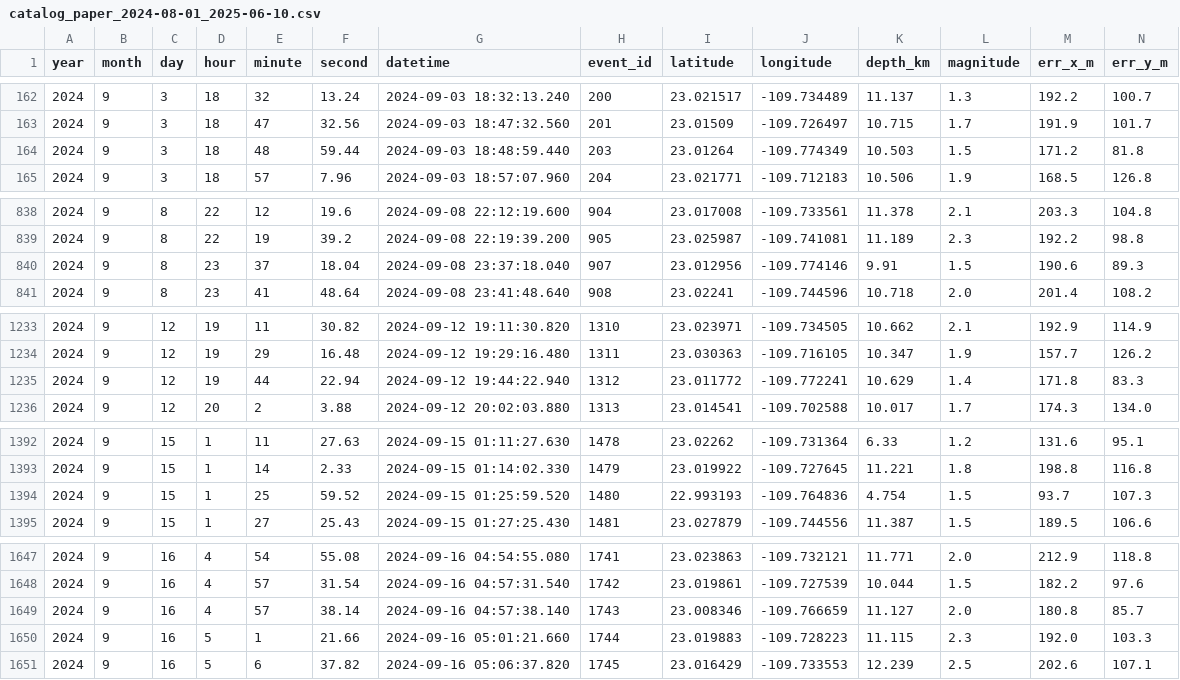
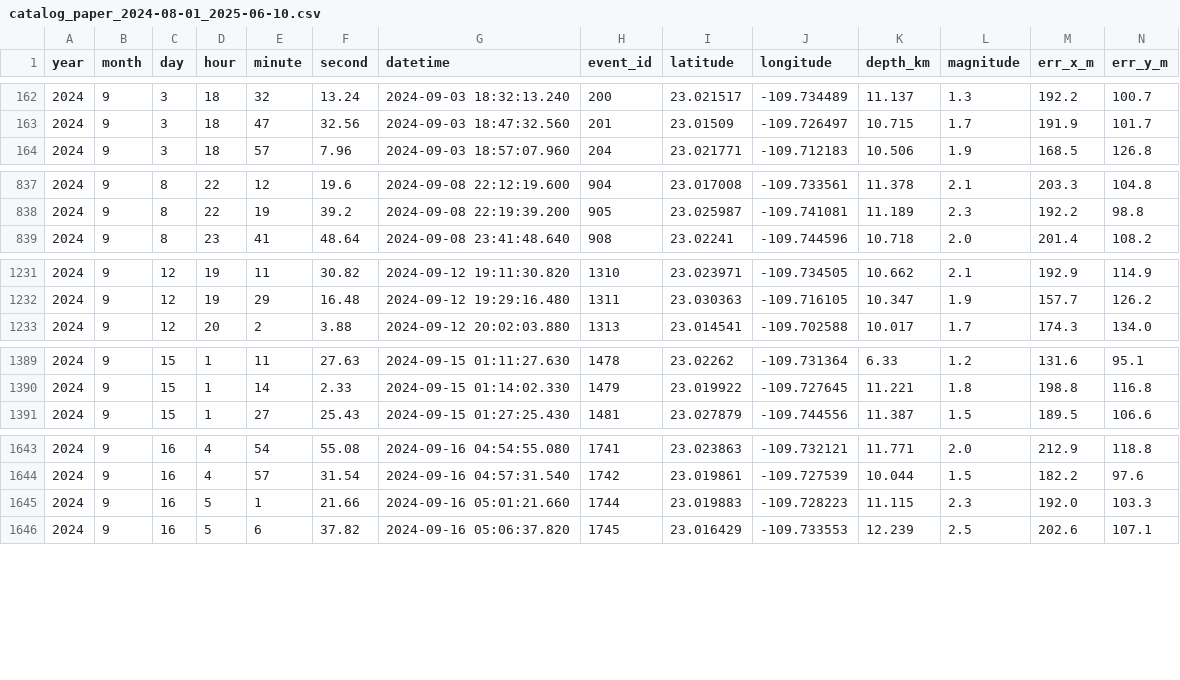
Before and after one commit to rortegaru/los-cabos-seismic-pipeline, a CSV file: data/intermediate/catalog_paper_2024-08-01_2025-06-10.csv, drawn as a sheet; only a part is shown, gaps mark what is left out; removed rows and columns are numbered as before the commit, all else as after; rows hold the shown columns only; the diff covers the shown part only; the diff names each change by its address in the sheet, - before the commit and + after, or states it on an @@ line.

```diff
--- a/data/intermediate/catalog_paper_2024-08-01_2025-06-10.csv
+++ b/data/intermediate/catalog_paper_2024-08-01_2025-06-10.csv
-row 164: 2024 | 9 | 3 | 18 | 48 | 59.44 | 2024-09-03 18:48:59.440 | 203 | 23.01264 | -109.774349 | 10.503 | 1.5 | 171.2 | 81.8
-row 840: 2024 | 9 | 8 | 23 | 37 | 18.04 | 2024-09-08 23:37:18.040 | 907 | 23.012956 | -109.774146 | 9.91 | 1.5 | 190.6 | 89.3
-row 1235: 2024 | 9 | 12 | 19 | 44 | 22.94 | 2024-09-12 19:44:22.940 | 1312 | 23.011772 | -109.772241 | 10.629 | 1.4 | 171.8 | 83.3
-row 1394: 2024 | 9 | 15 | 1 | 25 | 59.52 | 2024-09-15 01:25:59.520 | 1480 | 22.993193 | -109.764836 | 4.754 | 1.5 | 93.7 | 107.3
-row 1649: 2024 | 9 | 16 | 4 | 57 | 38.14 | 2024-09-16 04:57:38.140 | 1743 | 23.008346 | -109.766659 | 11.127 | 2.0 | 180.8 | 85.7
```
Also changed, not shown: 3 added rows and 4 removed rows elsewhere in this file, data/intermediate/catalog_tule_projection.csv, data/intermediate/catalog_tule_subset.csv, 8 other files.
